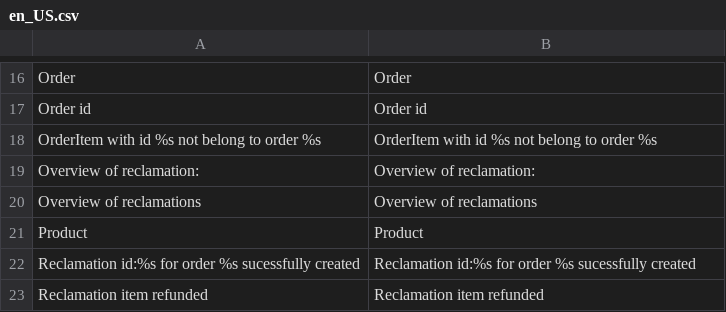
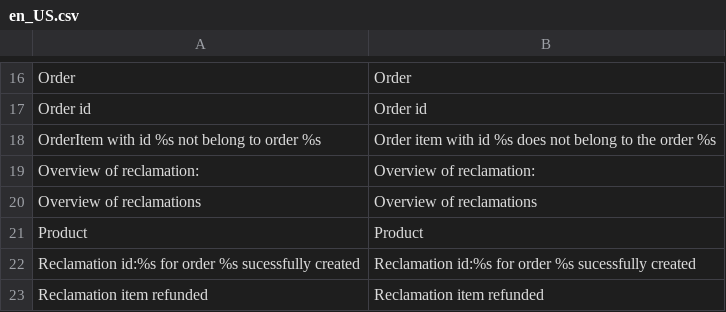
Before and after one commit to spryker/sales-reclamation, a CSV file: data/translation/Zed/en_US.csv, drawn as a sheet; only a part is shown, gaps mark what is left out.

Commit message:
cc-2717 integrated translations files to its modules

```diff
--- a/data/translation/Zed/en_US.csv
+++ b/data/translation/Zed/en_US.csv
@@ -17,3 +17,3 @@ Order,Order
 "Order id","Order id"
-"OrderItem with id %s not belong to order %s","OrderItem with id %s not belong to order %s"
+"OrderItem with id %s not belong to order %s","Order item with id %s does not belong to the order %s"
 "Overview of reclamation:","Overview of reclamation:"
```
Also changed, not shown: data/translation/Zed/de_DE.csv.
